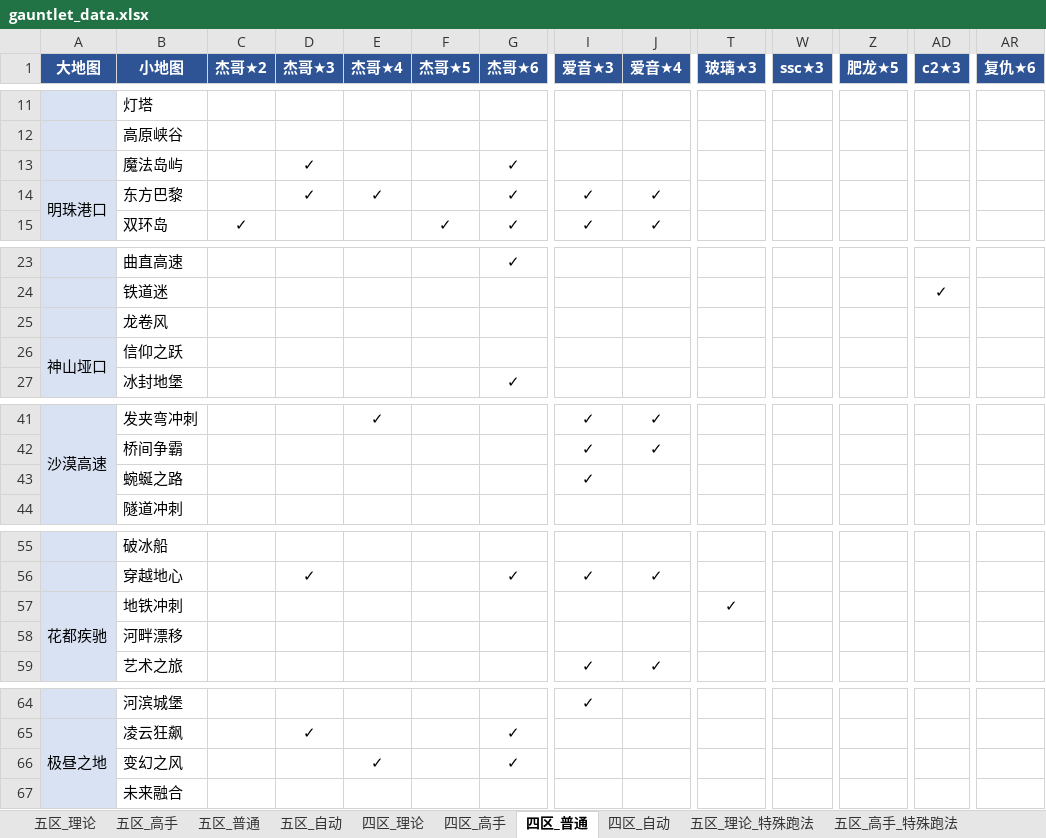
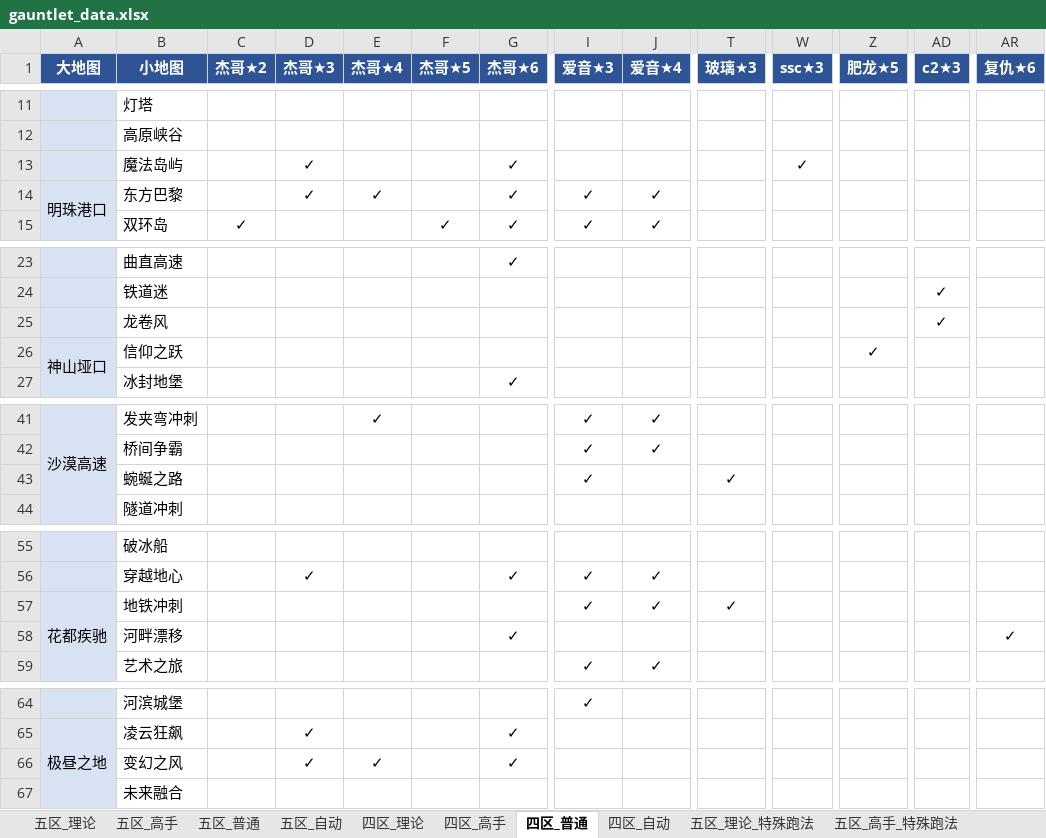
Before and after one commit to Testiphi/MutualExclusionAllocator, an Excel workbook: gauntlet_data.xlsx, sheet 四区_普通, drawn as a sheet; only a part is shown, gaps mark what is left out; values as stored, in another font and other column widths than the file's, no borders; the diff covers the shown part only; the diff names each change by its address in the sheet, - before the commit and + after, or states it on an @@ line.

```diff
--- a/gauntlet_data.xlsx (sheet 四区_普通)
+++ b/gauntlet_data.xlsx (sheet 四区_普通)
-W13 (ssc★3): (empty)
+W13 (ssc★3): ✓
-AD25 (c2★3): (empty)
+AD25 (c2★3): ✓
-Z26 (肥龙★5): (empty)
+Z26 (肥龙★5): ✓
-T43 (玻璃★3): (empty)
+T43 (玻璃★3): ✓
-I57 (爱音★3): (empty)
+I57 (爱音★3): ✓
-J57 (爱音★4): (empty)
+J57 (爱音★4): ✓
-G58 (杰哥★6): (empty)
+G58 (杰哥★6): ✓
-AR58 (复仇★6): (empty)
+AR58 (复仇★6): ✓
-D66 (杰哥★3): (empty)
+D66 (杰哥★3): ✓
```
Also changed, not shown: 1 edited cell elsewhere in this sheet, sheet 四区_高手, sheet 五区_高手, sheet 五区_普通, 1 other file.
